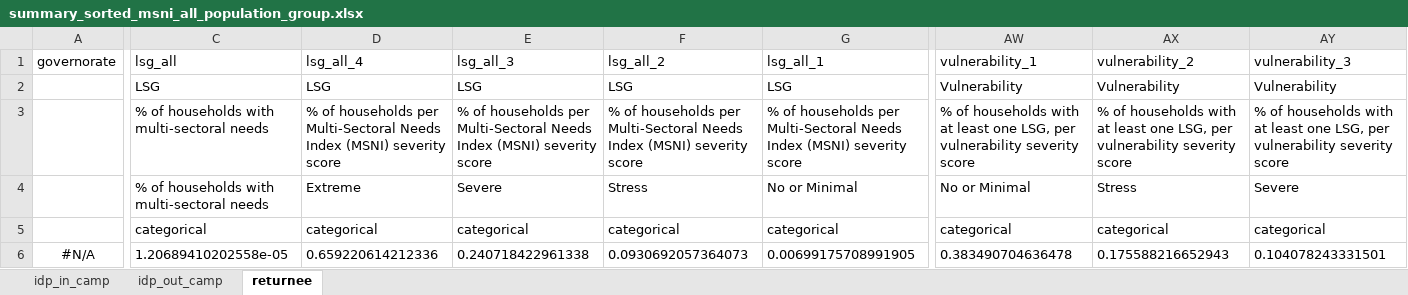
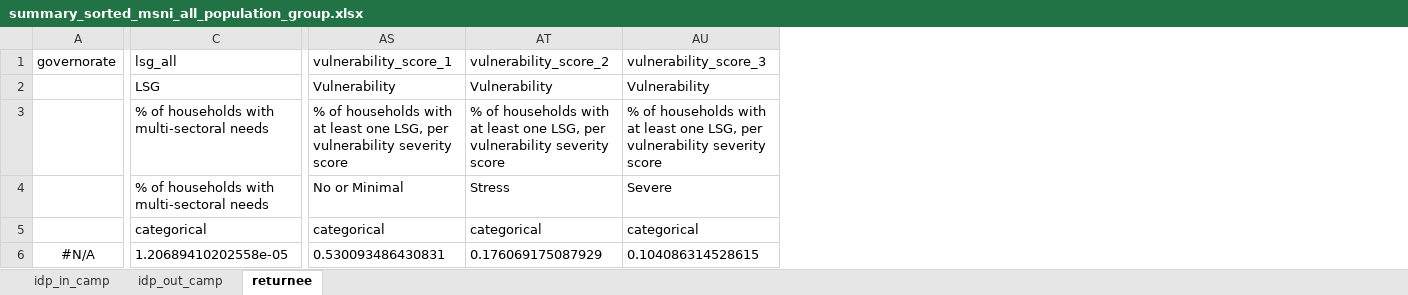
Before and after one commit to rawa-o-mohammed/MCNA20_Analysis_IRQ, an Excel workbook: Output/summary_sorted/summary_sorted_msni_all_population_group.xlsx, sheet returnee, drawn as a sheet; only a part is shown, gaps mark what is left out; values as stored, in another font and other column widths than the file's, no borders; removed rows and columns are numbered as before the commit, all else as after; ↵ is a line break in a cell; the diff covers the shown part only; the diff names each change by its address in the sheet, - before the commit and + after, or states it on an @@ line.

```diff
--- a/Output/summary_sorted/summary_sorted_msni_all_population_group.xlsx (sheet returnee)
+++ b/Output/summary_sorted/summary_sorted_msni_all_population_group.xlsx (sheet returnee)
-column D (lsg_all_4), rows 2-6: LSG | % of households per Multi-Sectoral Needs Index (MSNI) severity score | Extreme | categorical | 0.659220614212336
-column E (lsg_all_3), rows 2-6: LSG | % of households per Multi-Sectoral Needs Index (MSNI) severity score | Severe | categorical | 0.240718422961338
-column F (lsg_all_2), rows 2-6: LSG | % of households per Multi-Sectoral Needs Index (MSNI) severity score | Stress | categorical | 0.0930692057364073
-column G (lsg_all_1), rows 2-6: LSG | % of households per Multi-Sectoral Needs Index (MSNI) severity score | No or Minimal | categorical | 0.00699175708991905
-AS1: vulnerability_1
+AS1: vulnerability_score_1
-AT1: vulnerability_2
+AT1: vulnerability_score_2
-AU1: vulnerability_3
+AU1: vulnerability_score_3
-C3:C4 (lsg_all): % of households with ↵ multi-sectoral needs
+C3:C4 (lsg_all): % of households with multi-sectoral needs
-AS6 (vulnerability_score_1): 0.383490704636478
+AS6 (vulnerability_score_1): 0.530093486430831
-AT6 (vulnerability_score_2): 0.175588216652943
+AT6 (vulnerability_score_2): 0.176069175087929
-AU6 (vulnerability_score_3): 0.104078243331501
+AU6 (vulnerability_score_3): 0.104086314528615
```
Also changed, not shown: 16 edited cells elsewhere in this sheet, sheet idp_out_camp, sheet idp_in_camp, Output/summary_sorted/summary_sorted_msni_all_all.xlsx, Output/summary_sorted/summary_sorted_msni_district_mcna_all.xlsx, 14 other files.
